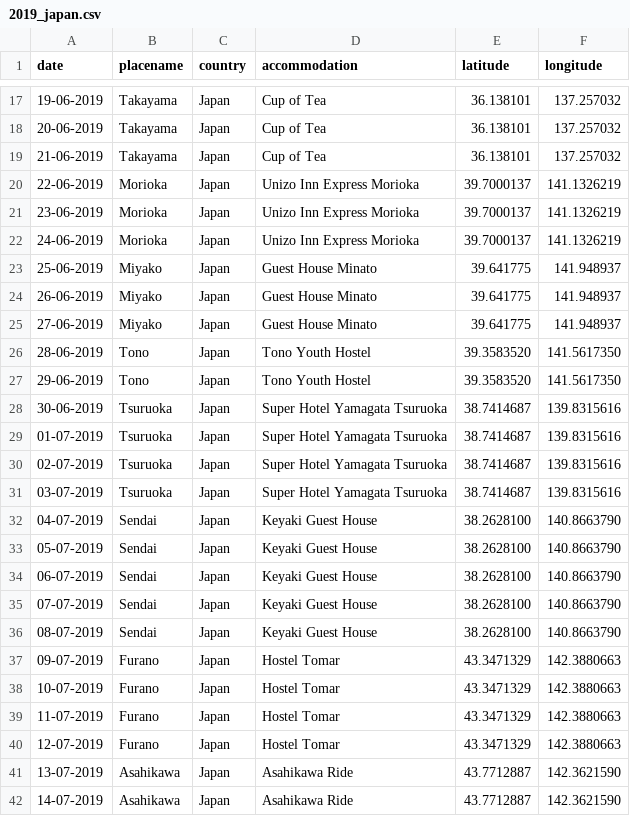
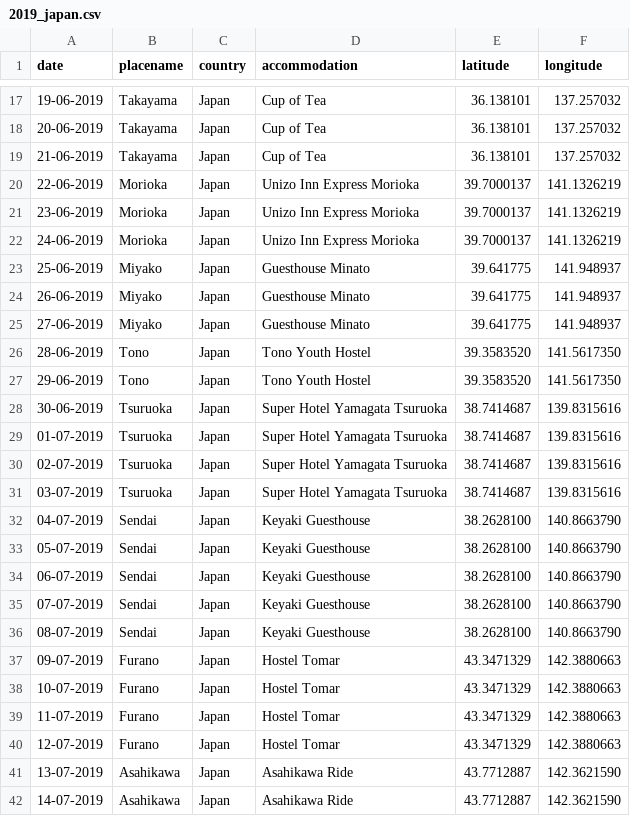
Before and after one commit to ajgeers/trips, a CSV file: data/2019_japan.csv, drawn as a sheet; only a part is shown, gaps mark what is left out.

Commit message:
Add other Japan trips

```diff
--- a/data/2019_japan.csv
+++ b/data/2019_japan.csv
@@ -22,5 +22,5 @@ date,placename,country,accommodation,latitude,longitude
 24-06-2019,Morioka,Japan,Unizo Inn Express Morioka,39.7000137,141.1326219
-25-06-2019,Miyako,Japan,Guest House Minato,39.641775,141.948937
-26-06-2019,Miyako,Japan,Guest House Minato,39.641775,141.948937
-27-06-2019,Miyako,Japan,Guest House Minato,39.641775,141.948937
+25-06-2019,Miyako,Japan,Guesthouse Minato,39.641775,141.948937
+26-06-2019,Miyako,Japan,Guesthouse Minato,39.641775,141.948937
+27-06-2019,Miyako,Japan,Guesthouse Minato,39.641775,141.948937
 28-06-2019,Tono,Japan,Tono Youth Hostel,39.3583520,141.5617350
@@ -31,7 +31,7 @@ date,placename,country,accommodation,latitude,longitude
 03-07-2019,Tsuruoka,Japan,Super Hotel Yamagata Tsuruoka,38.7414687,139.8315616
-04-07-2019,Sendai,Japan,Keyaki Guest House,38.2628100,140.8663790
-05-07-2019,Sendai,Japan,Keyaki Guest House,38.2628100,140.8663790
-06-07-2019,Sendai,Japan,Keyaki Guest House,38.2628100,140.8663790
-07-07-2019,Sendai,Japan,Keyaki Guest House,38.2628100,140.8663790
-08-07-2019,Sendai,Japan,Keyaki Guest House,38.2628100,140.8663790
+04-07-2019,Sendai,Japan,Keyaki Guesthouse,38.2628100,140.8663790
+05-07-2019,Sendai,Japan,Keyaki Guesthouse,38.2628100,140.8663790
+06-07-2019,Sendai,Japan,Keyaki Guesthouse,38.2628100,140.8663790
+07-07-2019,Sendai,Japan,Keyaki Guesthouse,38.2628100,140.8663790
+08-07-2019,Sendai,Japan,Keyaki Guesthouse,38.2628100,140.8663790
 09-07-2019,Furano,Japan,Hostel Tomar,43.3471329,142.3880663
```
Also changed, not shown: 3 other files.
